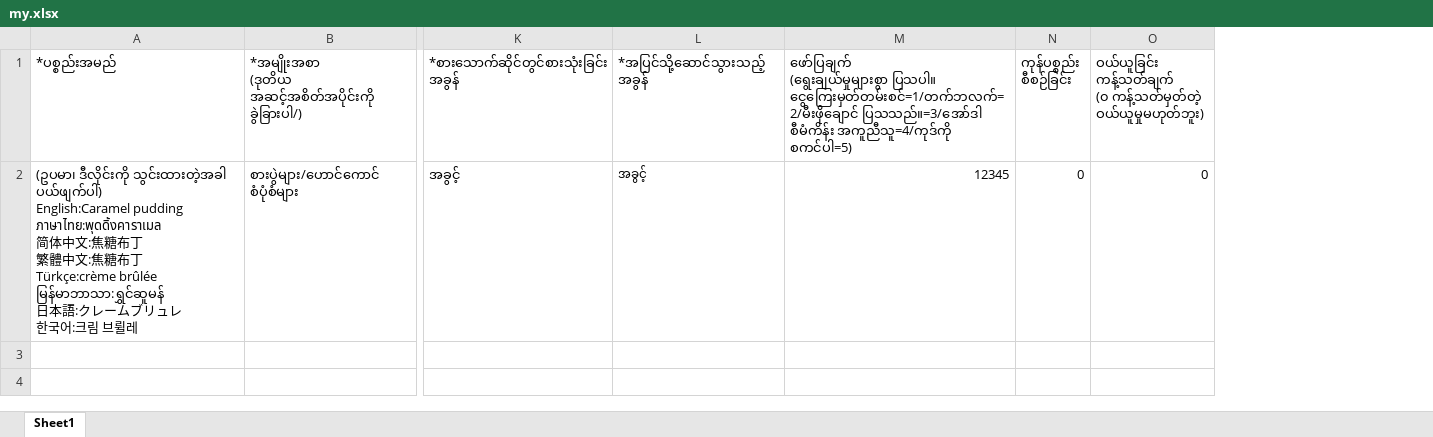
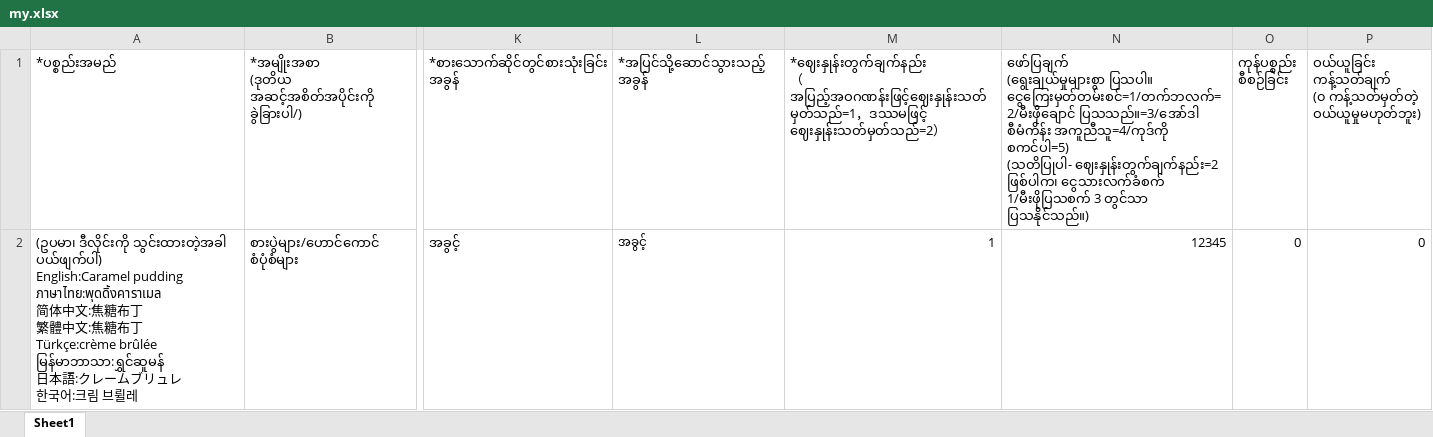
Before and after one commit to hitosea/ttpos-server-go, an Excel workbook: admin/public/imports/product/my.xlsx, sheet Sheet1, drawn as a sheet; only a part is shown, gaps mark what is left out; values as stored, in another font and other column widths than the file's, no borders; addresses are those after the commit; ↵ is a line break in a cell; the diff names each change by its address in the sheet, - before the commit and + after, or states it on an @@ line.

```diff
--- a/admin/public/imports/product/my.xlsx (sheet Sheet1)
+++ b/admin/public/imports/product/my.xlsx (sheet Sheet1)
+column M, rows 1-2: *ဈေးနှုန်းတွက်ချက်နည်း ↵ （အပြည့်အဝဂဏန်းဖြင့်ဈေးနှုန်းသတ်မှတ်သည်=1，ဒဿမဖြင့် ဈေးနှုန်းသတ်မှတ်သည်=2） | 1
-N1: …အကူညီသူ=4/ကုဒ်ကို စကင်ပါ=5)
+N1: …အကူညီသူ=4/ကုဒ်ကို စကင်ပါ=5) ↵ (သတိပြုပါ- ဈေးနှုန်းတွက်ချက်နည်း=2 ဖြစ်ပါက၊ ငွေသားလက်ခံစက် 1/မီးဖိုပြသစက် 3 တွင်သာ ပြသနိုင်သည်။)
```
Also changed, not shown: admin/public/imports/product/en.xlsx, admin/public/imports/product/ja.xlsx, 12 other files.
